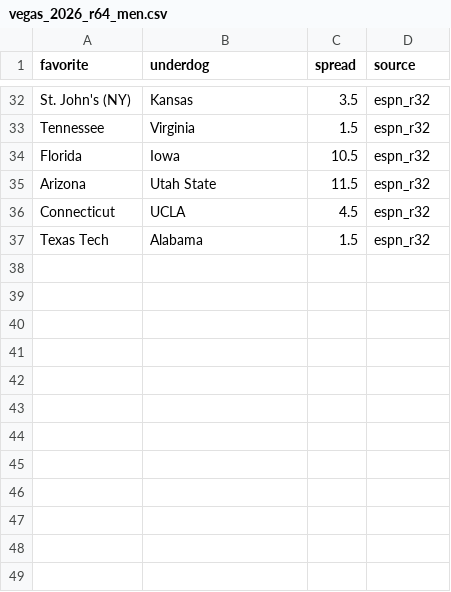
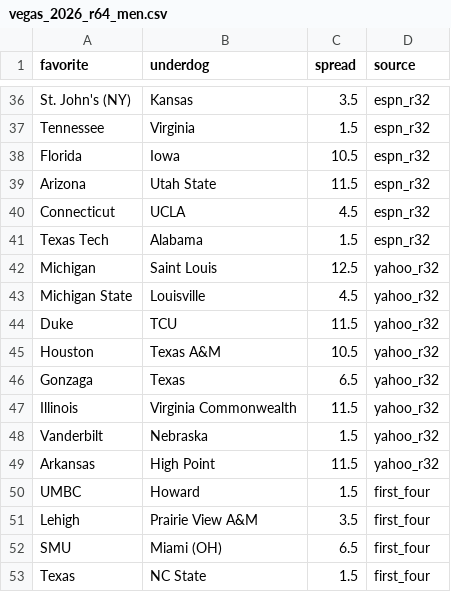
Before and after one commit to hivehunterz/Data-Analytics-Mining, a CSV file: V2/data_raw/external/markets/vegas_2026_r64_men.csv, drawn as a sheet; only a part is shown, gaps mark what is left out; the diff covers the shown part only; the diff names each change by its address in the sheet, - before the commit and + after, or states it on an @@ line.

```diff
--- a/V2/data_raw/external/markets/vegas_2026_r64_men.csv
+++ b/V2/data_raw/external/markets/vegas_2026_r64_men.csv
+row 42: Michigan | Saint Louis | 12.5 | yahoo_r32
+row 43: Michigan State | Louisville | 4.5 | yahoo_r32
+row 44: Duke | TCU | 11.5 | yahoo_r32
+row 45: Houston | Texas A&M | 10.5 | yahoo_r32
+row 46: Gonzaga | Texas | 6.5 | yahoo_r32
+row 47: Illinois | Virginia Commonwealth | 11.5 | yahoo_r32
+row 48: Vanderbilt | Nebraska | 1.5 | yahoo_r32
+row 49: Arkansas | High Point | 11.5 | yahoo_r32
+row 50: UMBC | Howard | 1.5 | first_four
+row 51: Lehigh | Prairie View A&M | 3.5 | first_four
+row 52: SMU | Miami (OH) | 6.5 | first_four
+row 53: Texas | NC State | 1.5 | first_four
```
Also changed, not shown: 4 added rows and 28 edited cells elsewhere in this file, 32 other files.
